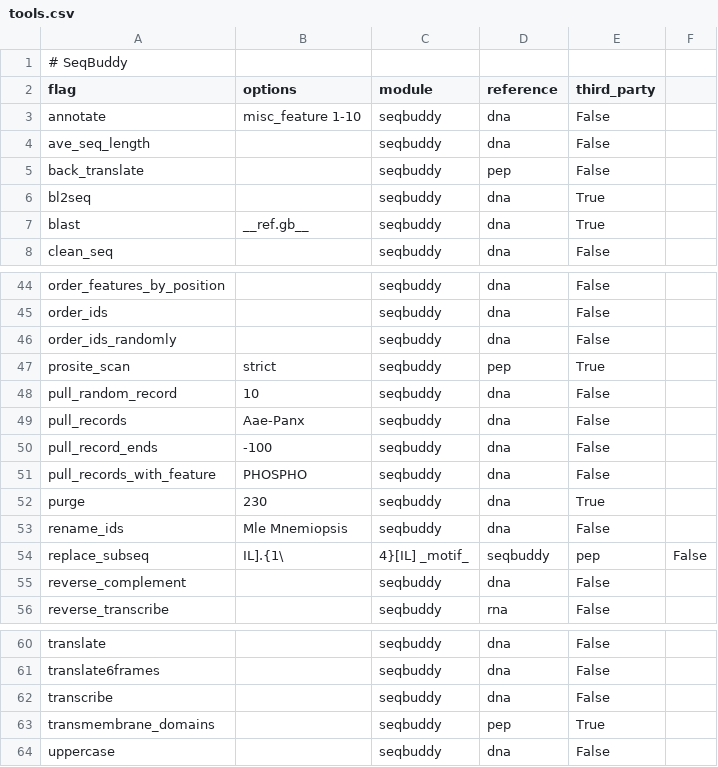
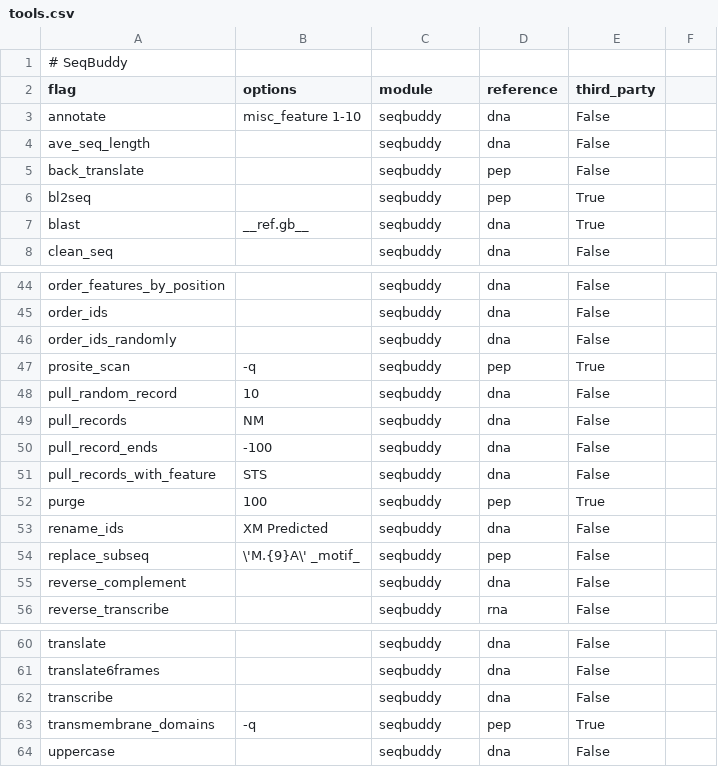
Before and after one commit to biologyguy/BuddySuite, a CSV file: diagnostics/tools.csv, drawn as a sheet; only a part is shown, gaps mark what is left out; the diff covers the shown part only.

```diff
--- a/diagnostics/tools.csv
+++ b/diagnostics/tools.csv
@@ -5,3 +5,3 @@ ave_seq_length,,seqbuddy,dna,False
 back_translate,,seqbuddy,pep,False
-bl2seq,,seqbuddy,dna,True
+bl2seq,,seqbuddy,pep,True
 blast,__ref.gb__,seqbuddy,dna,True
@@ -46,10 +46,10 @@ order_ids,,seqbuddy,dna,False
 order_ids_randomly,,seqbuddy,dna,False
-prosite_scan,strict,seqbuddy,pep,True
+prosite_scan,-q,seqbuddy,pep,True
 pull_random_record,10,seqbuddy,dna,False
-pull_records,Aae-Panx,seqbuddy,dna,False
+pull_records,NM,seqbuddy,dna,False
 pull_record_ends,-100,seqbuddy,dna,False
-pull_records_with_feature,PHOSPHO,seqbuddy,dna,False
-purge,230,seqbuddy,dna,True
-rename_ids,Mle Mnemiopsis,seqbuddy,dna,False
-replace_subseq,IL].{1\,4}[IL] _motif_,seqbuddy,pep,False
+pull_records_with_feature,STS,seqbuddy,dna,False
+purge,100,seqbuddy,pep,True
+rename_ids,XM Predicted,seqbuddy,dna,False
+replace_subseq,\'M.{9}A\' _motif_,seqbuddy,pep,False
 reverse_complement,,seqbuddy,dna,False
@@ -62,3 +62,3 @@ translate6frames,,seqbuddy,dna,False
 transcribe,,seqbuddy,dna,False
-transmembrane_domains,,seqbuddy,pep,True
+transmembrane_domains,-q,seqbuddy,pep,True
 uppercase,,seqbuddy,dna,False
```
Also changed, not shown: 13 edited cells elsewhere in this file.
